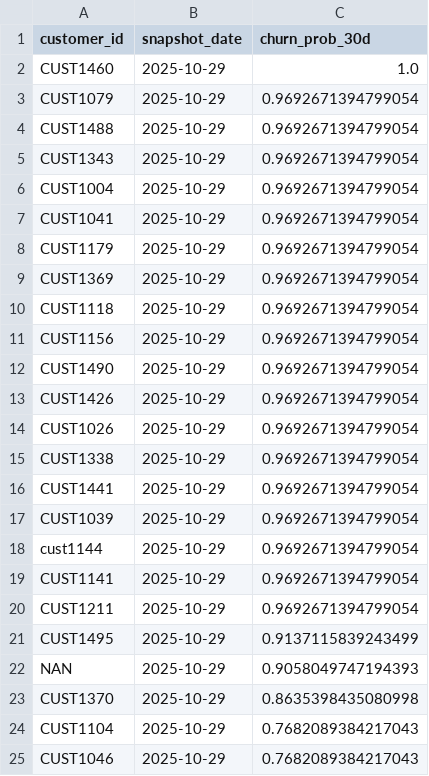
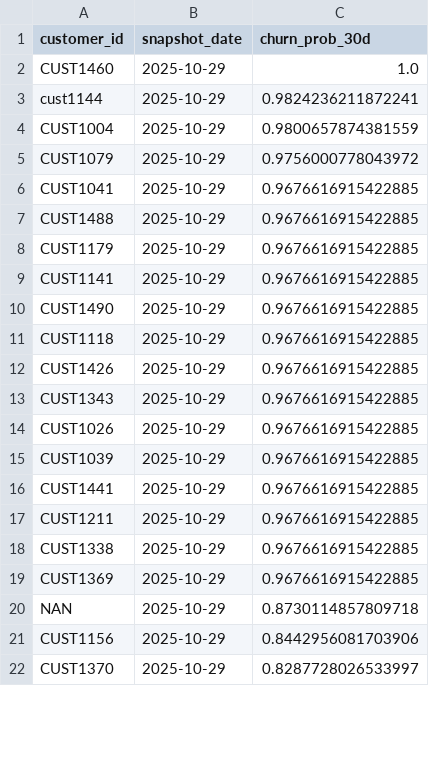
Before and after one commit to rhishikr/Data-Scientist-Agent, a CSV file: backend/data/forecast_outputs/churn_predictions.csv, drawn as a sheet; only a part is shown; the diff covers the shown part only.

```diff
--- a/backend/data/forecast_outputs/churn_predictions.csv
+++ b/backend/data/forecast_outputs/churn_predictions.csv
@@ -2,24 +2,21 @@ customer_id,snapshot_date,churn_prob_30d
 CUST1460,2025-10-29,1.0
-CUST1079,2025-10-29,0.9692671394799054
-CUST1488,2025-10-29,0.9692671394799054
-CUST1343,2025-10-29,0.9692671394799054
-CUST1004,2025-10-29,0.9692671394799054
-CUST1041,2025-10-29,0.9692671394799054
-CUST1179,2025-10-29,0.9692671394799054
-CUST1369,2025-10-29,0.9692671394799054
-CUST1118,2025-10-29,0.9692671394799054
-CUST1156,2025-10-29,0.9692671394799054
-CUST1490,2025-10-29,0.9692671394799054
-CUST1426,2025-10-29,0.9692671394799054
-CUST1026,2025-10-29,0.9692671394799054
-CUST1338,2025-10-29,0.9692671394799054
-CUST1441,2025-10-29,0.9692671394799054
-CUST1039,2025-10-29,0.9692671394799054
-cust1144,2025-10-29,0.9692671394799054
-CUST1141,2025-10-29,0.9692671394799054
-CUST1211,2025-10-29,0.9692671394799054
-CUST1495,2025-10-29,0.9137115839243499
-NAN,2025-10-29,0.9058049747194393
-CUST1370,2025-10-29,0.8635398435080998
-CUST1104,2025-10-29,0.7682089384217043
-CUST1046,2025-10-29,0.7682089384217043
+cust1144,2025-10-29,0.9824236211872241
+CUST1004,2025-10-29,0.9800657874381559
+CUST1079,2025-10-29,0.9756000778043972
+CUST1041,2025-10-29,0.9676616915422885
+CUST1488,2025-10-29,0.9676616915422885
+CUST1179,2025-10-29,0.9676616915422885
+CUST1141,2025-10-29,0.9676616915422885
+CUST1490,2025-10-29,0.9676616915422885
+CUST1118,2025-10-29,0.9676616915422885
+CUST1426,2025-10-29,0.9676616915422885
+CUST1343,2025-10-29,0.9676616915422885
+CUST1026,2025-10-29,0.9676616915422885
+CUST1039,2025-10-29,0.9676616915422885
+CUST1441,2025-10-29,0.9676616915422885
+CUST1211,2025-10-29,0.9676616915422885
+CUST1338,2025-10-29,0.9676616915422885
+CUST1369,2025-10-29,0.9676616915422885
+NAN,2025-10-29,0.8730114857809718
+CUST1156,2025-10-29,0.8442956081703906
+CUST1370,2025-10-29,0.8287728026533997
```
Also changed, not shown: 3 added rows and 4 edited cells elsewhere in this file, backend/data/hypothesis_outputs/hypothesis_results.csv, backend/data/insight_outputs/insights.csv, 17 other files.
